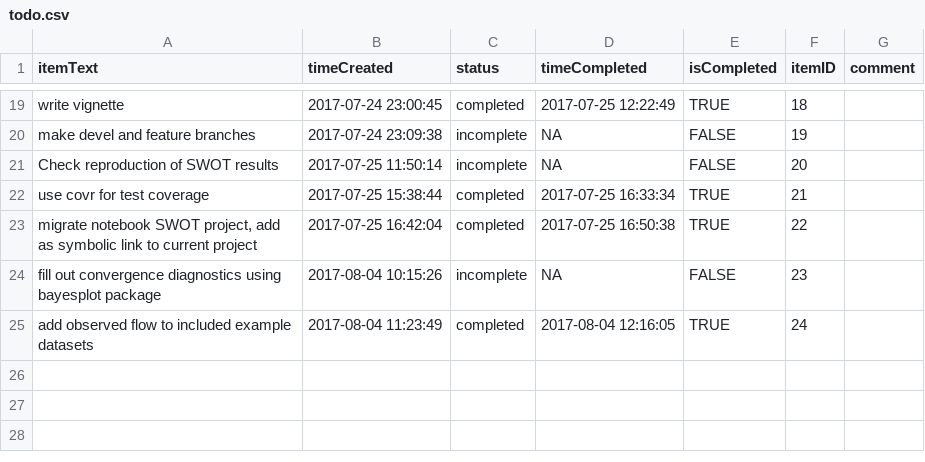
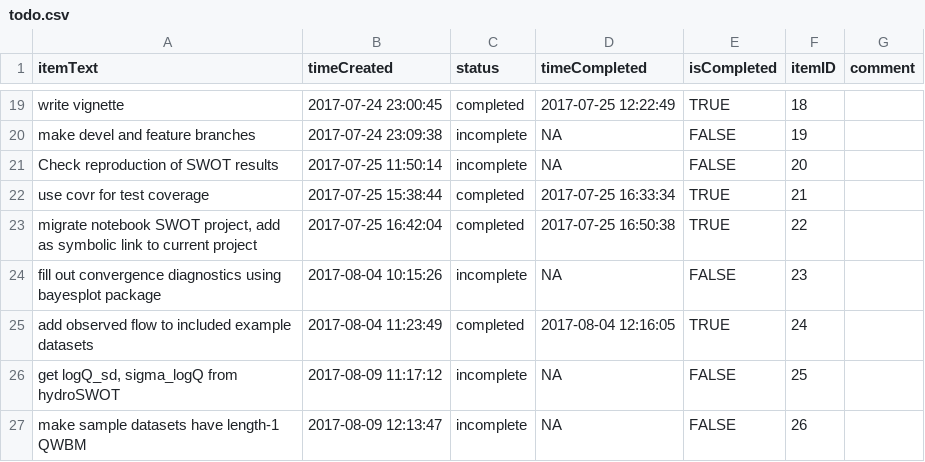
Before and after one commit to markwh/bamr, a CSV file: todo.csv, drawn as a sheet; only a part is shown, gaps mark what is left out; the diff names each change by its address in the sheet, - before the commit and + after, or states it on an @@ line.

```diff
--- a/todo.csv
+++ b/todo.csv
+row 26: get logQ_sd, sigma_logQ from hydroSWOT | 2017-08-09 11:17:12 | incomplete | NA | FALSE | 25
+row 27: make sample datasets have length-1 QWBM | 2017-08-09 12:13:47 | incomplete | NA | FALSE | 26
```
Also changed, not shown: 9 other files.
